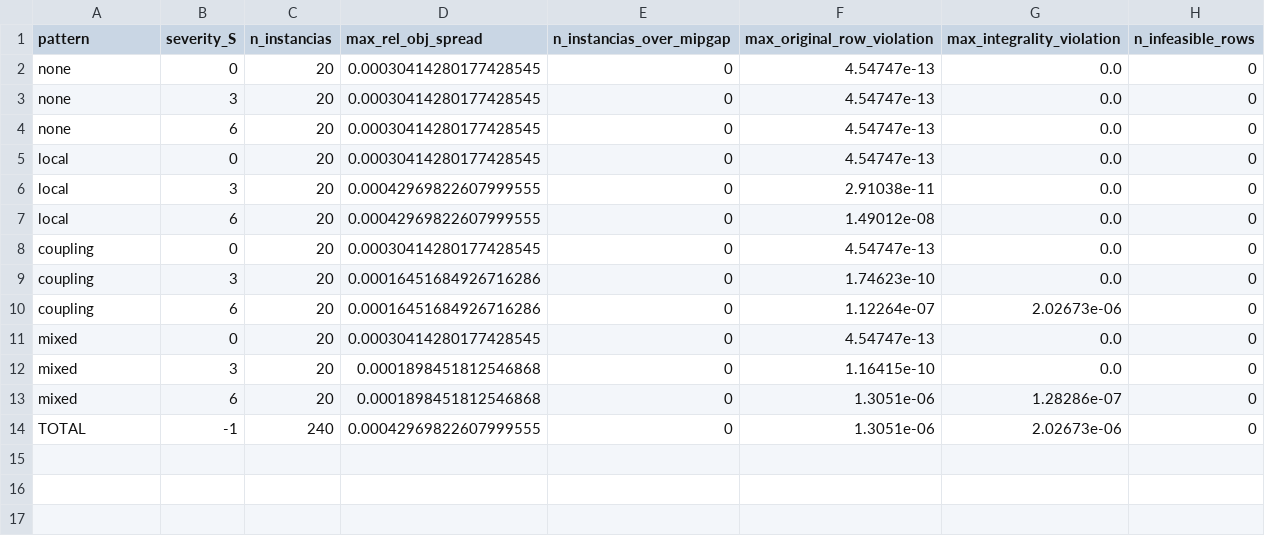
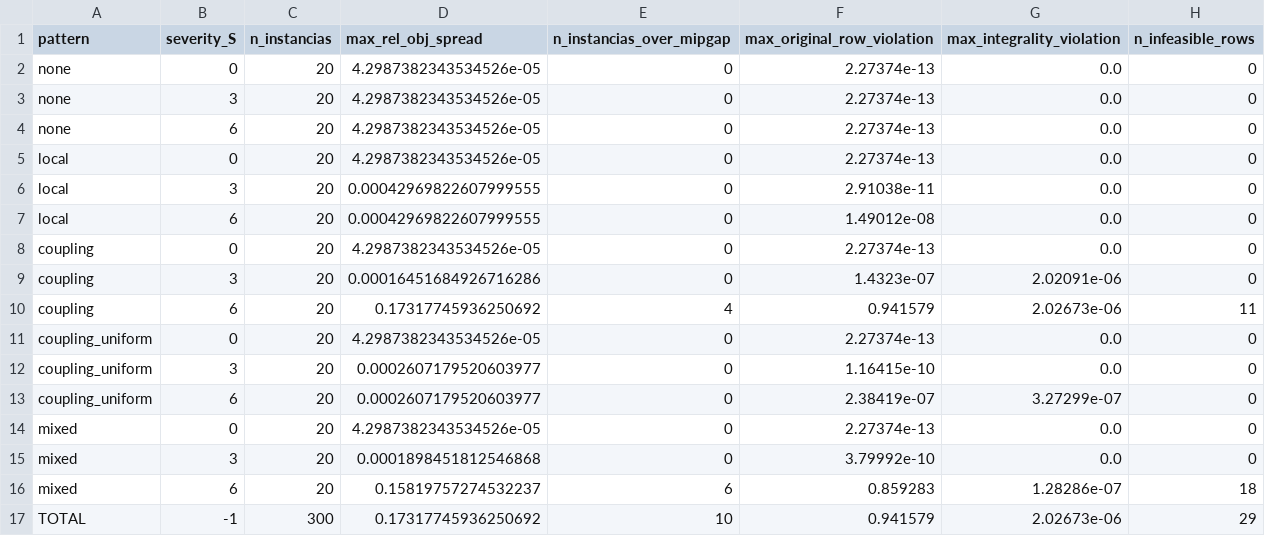
Before and after one commit to MathiasRodriguezCastro/generator-aware-row-scaling, a CSV file: paper/synthetic/resultados/grilla_inicial_gurobi/paper_exports/synthetic_objective_feasibility_checks.csv, drawn as a sheet.

```diff
--- a/paper/synthetic/resultados/grilla_inicial_gurobi/paper_exports/synthetic_objective_feasibility_checks.csv
+++ b/paper/synthetic/resultados/grilla_inicial_gurobi/paper_exports/synthetic_objective_feasibility_checks.csv
@@ -1,14 +1,17 @@
 pattern,severity_S,n_instancias,max_rel_obj_spread,n_instancias_over_mipgap,max_original_row_violation,max_integrality_violation,n_infeasible_rows
-none,0,20,0.00030414280177428545,0,4.54747e-13,0.0,0
-none,3,20,0.00030414280177428545,0,4.54747e-13,0.0,0
-none,6,20,0.00030414280177428545,0,4.54747e-13,0.0,0
-local,0,20,0.00030414280177428545,0,4.54747e-13,0.0,0
+none,0,20,4.2987382343534526e-05,0,2.27374e-13,0.0,0
+none,3,20,4.2987382343534526e-05,0,2.27374e-13,0.0,0
+none,6,20,4.2987382343534526e-05,0,2.27374e-13,0.0,0
+local,0,20,4.2987382343534526e-05,0,2.27374e-13,0.0,0
 local,3,20,0.00042969822607999555,0,2.91038e-11,0.0,0
 local,6,20,0.00042969822607999555,0,1.49012e-08,0.0,0
-coupling,0,20,0.00030414280177428545,0,4.54747e-13,0.0,0
-coupling,3,20,0.00016451684926716286,0,1.74623e-10,0.0,0
-coupling,6,20,0.00016451684926716286,0,1.12264e-07,2.02673e-06,0
-mixed,0,20,0.00030414280177428545,0,4.54747e-13,0.0,0
-mixed,3,20,0.0001898451812546868,0,1.16415e-10,0.0,0
-mixed,6,20,0.0001898451812546868,0,1.3051e-06,1.28286e-07,0
-TOTAL,-1,240,0.00042969822607999555,0,1.3051e-06,2.02673e-06,0
+coupling,0,20,4.2987382343534526e-05,0,2.27374e-13,0.0,0
+coupling,3,20,0.00016451684926716286,0,1.4323e-07,2.02091e-06,0
+coupling,6,20,0.17317745936250692,4,0.941579,2.02673e-06,11
+coupling_uniform,0,20,4.2987382343534526e-05,0,2.27374e-13,0.0,0
+coupling_uniform,3,20,0.0002607179520603977,0,1.16415e-10,0.0,0
+coupling_uniform,6,20,0.0002607179520603977,0,2.38419e-07,3.27299e-07,0
+mixed,0,20,4.2987382343534526e-05,0,2.27374e-13,0.0,0
+mixed,3,20,0.0001898451812546868,0,3.79992e-10,0.0,0
+mixed,6,20,0.15819757274532237,6,0.859283,1.28286e-07,18
+TOTAL,-1,300,0.17317745936250692,10,0.941579,2.02673e-06,29
```
Also changed, not shown: paper/synthetic/resultados/grilla_inicial_gurobi/paper_exports/synthetic_conditioning_reduction.csv, paper/synthetic/resultados/grilla_inicial_gurobi/paper_exports/synthetic_summary_table.csv, 12 other files.
